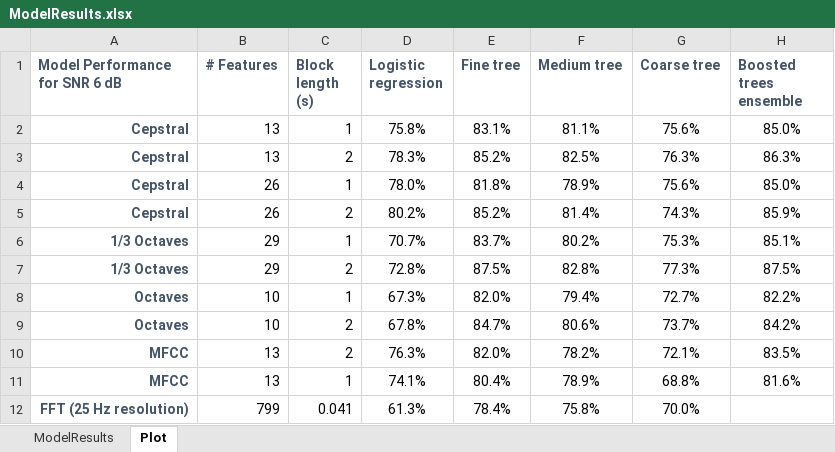
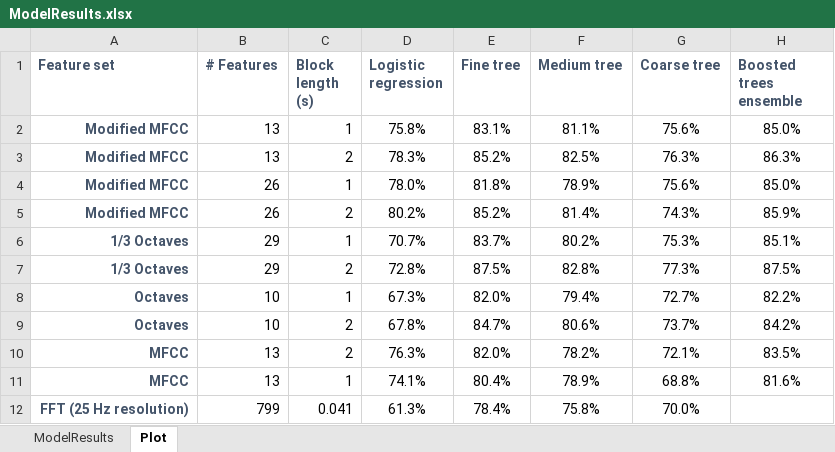
Before and after one commit to toddschultz/EnvNoiseDetector, an Excel workbook: data/Models/ModelResults.xlsx, sheet Plot, drawn as a sheet; only a part is shown; values as stored, in another font and other column widths than the file's, no borders; conditional formats not drawn; the diff names each change by its address in the sheet, - before the commit and + after, or states it on an @@ line.

Commit message:
Update ModelResults.xlsx

```diff
--- a/data/Models/ModelResults.xlsx (sheet Plot)
+++ b/data/Models/ModelResults.xlsx (sheet Plot)
-A1: Model Performance for SNR 6 dB
+A1: Feature set
-A2:A5 (Feature set): Cepstral
+A2:A5 (Feature set): Modified MFCC
```
